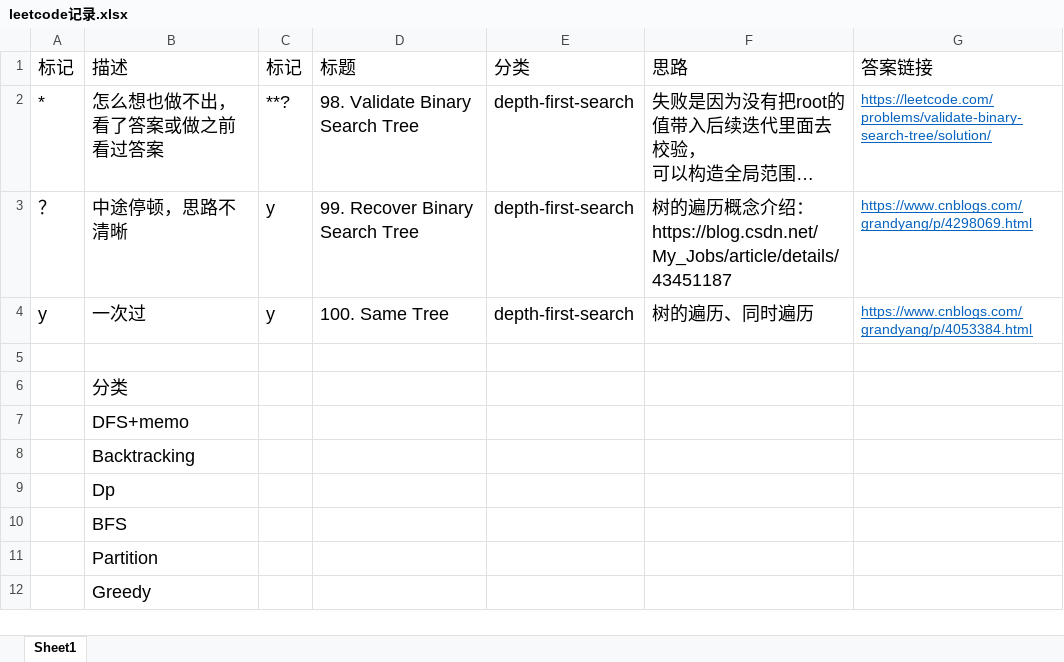
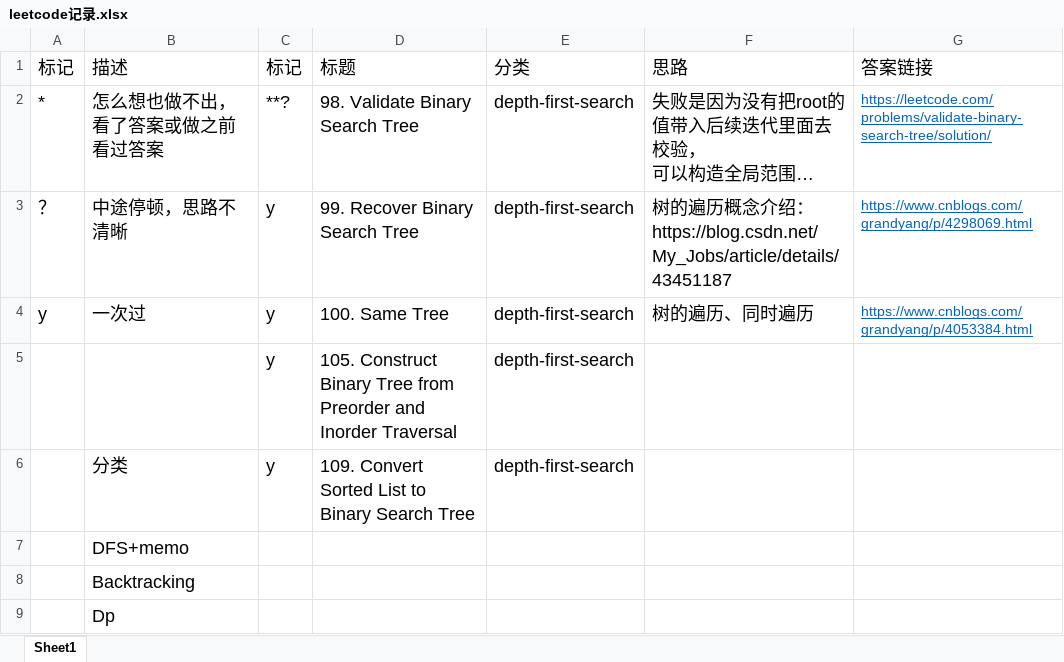
Before and after one commit to hui-DBL/LeetCode, an Excel workbook: leetcode记录.xlsx, sheet Sheet1, drawn as a sheet; only a part is shown; the shorter side is filled out with more unchanged rows; long unchanged cells end in …; values as stored, in another font and other column widths than the file's, no borders; the diff names each change by its address in the sheet, - before the commit and + after, or states it on an @@ line.

Commit message:
ConvertSortedListtoBinarySearchTree

```diff
--- a/leetcode记录.xlsx (sheet Sheet1)
+++ b/leetcode记录.xlsx (sheet Sheet1)
-row 5: (empty)
+row 5:  |  | y | 105. Construct Binary Tree from Preorder and Inorder Traversal | depth-first-search
-C6 (标记): (empty)
+C6 (标记): y
-D6 (标题): (empty)
+D6 (标题): 109. Convert Sorted List to Binary Search Tree
-E6 (分类): (empty)
+E6 (分类): depth-first-search
```
Also changed, not shown: 2 other files.
